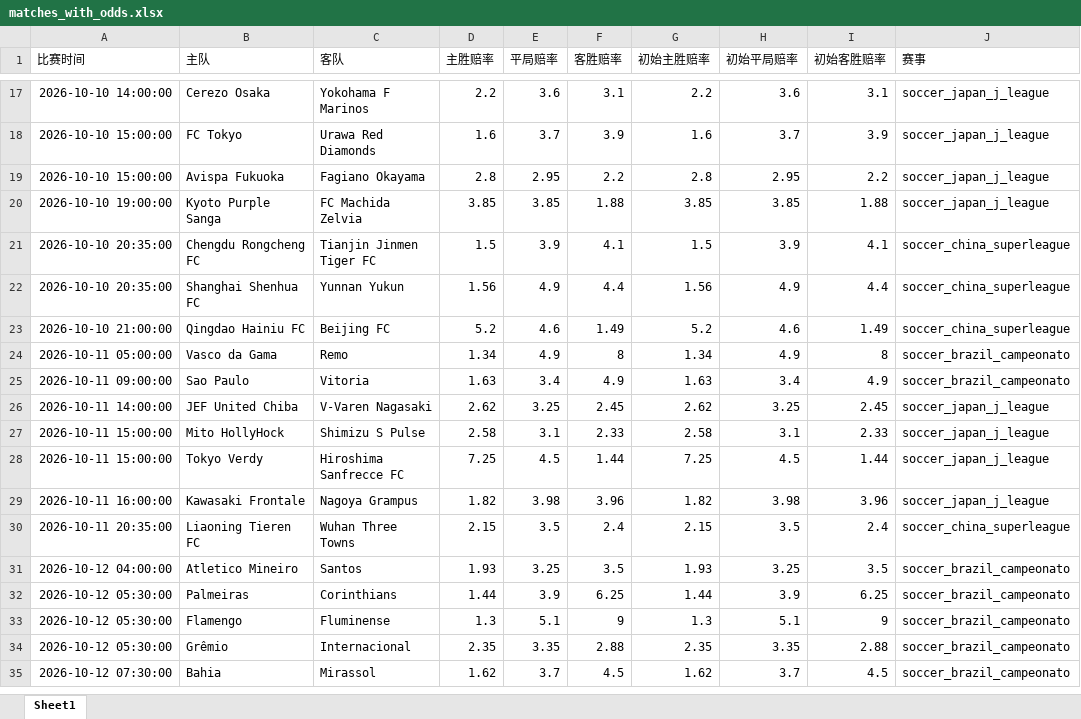
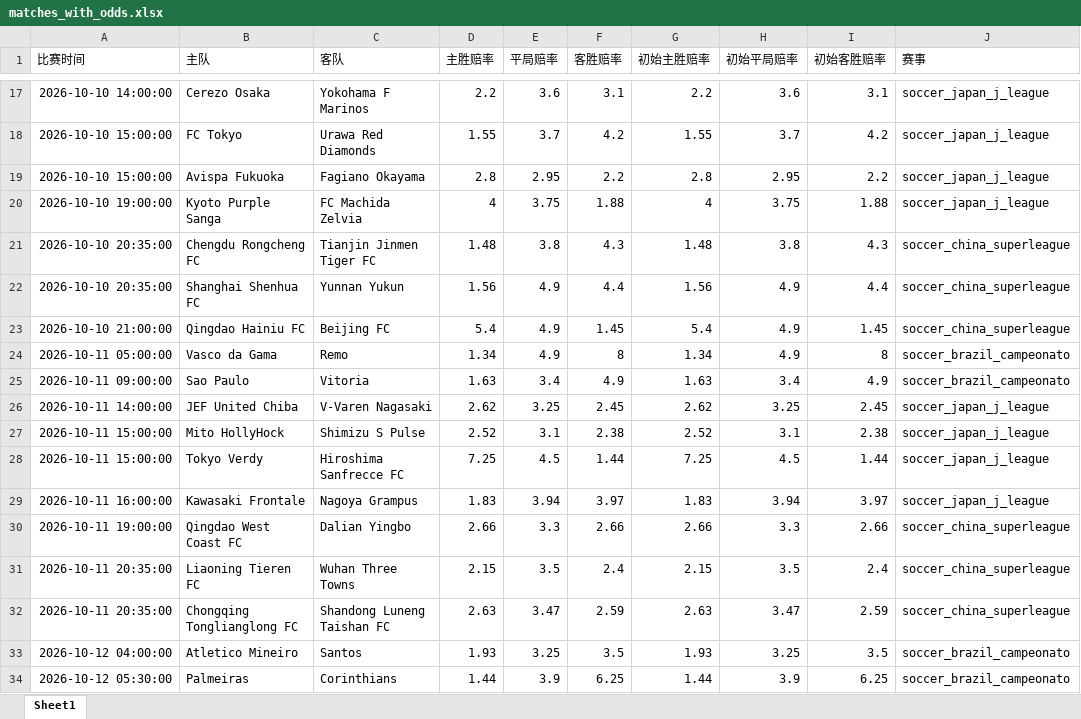
Before and after one commit to mynametengfei-coder/football_model, an Excel workbook: matches_with_odds.xlsx, sheet Sheet1, drawn as a sheet; only a part is shown, gaps mark what is left out; the shorter side is filled out with more unchanged rows; values as stored, in another font and other column widths than the file's, no borders; the diff covers the shown part only; the diff names each change by its address in the sheet, - before the commit and + after, or states it on an @@ line.

```diff
--- a/matches_with_odds.xlsx (sheet Sheet1)
+++ b/matches_with_odds.xlsx (sheet Sheet1)
-D18 (主胜赔率): 1.6
+D18 (主胜赔率): 1.55
-F18 (客胜赔率): 3.9
+F18 (客胜赔率): 4.2
-G18 (初始主胜赔率): 1.6
+G18 (初始主胜赔率): 1.55
-I18 (初始客胜赔率): 3.9
+I18 (初始客胜赔率): 4.2
-D20 (主胜赔率): 3.85
+D20 (主胜赔率): 4
-E20 (平局赔率): 3.85
+E20 (平局赔率): 3.75
-G20 (初始主胜赔率): 3.85
+G20 (初始主胜赔率): 4
-H20 (初始平局赔率): 3.85
+H20 (初始平局赔率): 3.75
-D21 (主胜赔率): 1.5
+D21 (主胜赔率): 1.48
-E21 (平局赔率): 3.9
+E21 (平局赔率): 3.8
-F21 (客胜赔率): 4.1
+F21 (客胜赔率): 4.3
-G21 (初始主胜赔率): 1.5
+G21 (初始主胜赔率): 1.48
-H21 (初始平局赔率): 3.9
+H21 (初始平局赔率): 3.8
-I21 (初始客胜赔率): 4.1
+I21 (初始客胜赔率): 4.3
-D23 (主胜赔率): 5.2
+D23 (主胜赔率): 5.4
-E23 (平局赔率): 4.6
+E23 (平局赔率): 4.9
-F23 (客胜赔率): 1.49
+F23 (客胜赔率): 1.45
-G23 (初始主胜赔率): 5.2
+G23 (初始主胜赔率): 5.4
-H23 (初始平局赔率): 4.6
+H23 (初始平局赔率): 4.9
-I23 (初始客胜赔率): 1.49
+I23 (初始客胜赔率): 1.45
-D27 (主胜赔率): 2.58
+D27 (主胜赔率): 2.52
-F27 (客胜赔率): 2.33
+F27 (客胜赔率): 2.38
-G27 (初始主胜赔率): 2.58
+G27 (初始主胜赔率): 2.52
-I27 (初始客胜赔率): 2.33
+I27 (初始客胜赔率): 2.38
-D29 (主胜赔率): 1.82
+D29 (主胜赔率): 1.83
-E29 (平局赔率): 3.98
+E29 (平局赔率): 3.94
-F29 (客胜赔率): 3.96
+F29 (客胜赔率): 3.97
-G29 (初始主胜赔率): 1.82
+G29 (初始主胜赔率): 1.83
-H29 (初始平局赔率): 3.98
+H29 (初始平局赔率): 3.94
-I29 (初始客胜赔率): 3.96
+I29 (初始客胜赔率): 3.97
+row 30: 2026-10-11 19:00:00 | Qingdao West Coast FC | Dalian Yingbo | 2.66 | 3.3 | 2.66 | 2.66 | 3.3 | 2.66 | soccer_china_superleague
+row 32: 2026-10-11 20:35:00 | Chongqing Tonglianglong FC | Shandong Luneng Taishan FC | 2.63 | 3.47 | 2.59 | 2.63 | 3.47 | 2.59 | soccer_china_superleague
```
Also changed, not shown: 2 added rows, 2 removed rows and 36 edited cells elsewhere in this sheet, odds_history.xlsx.
